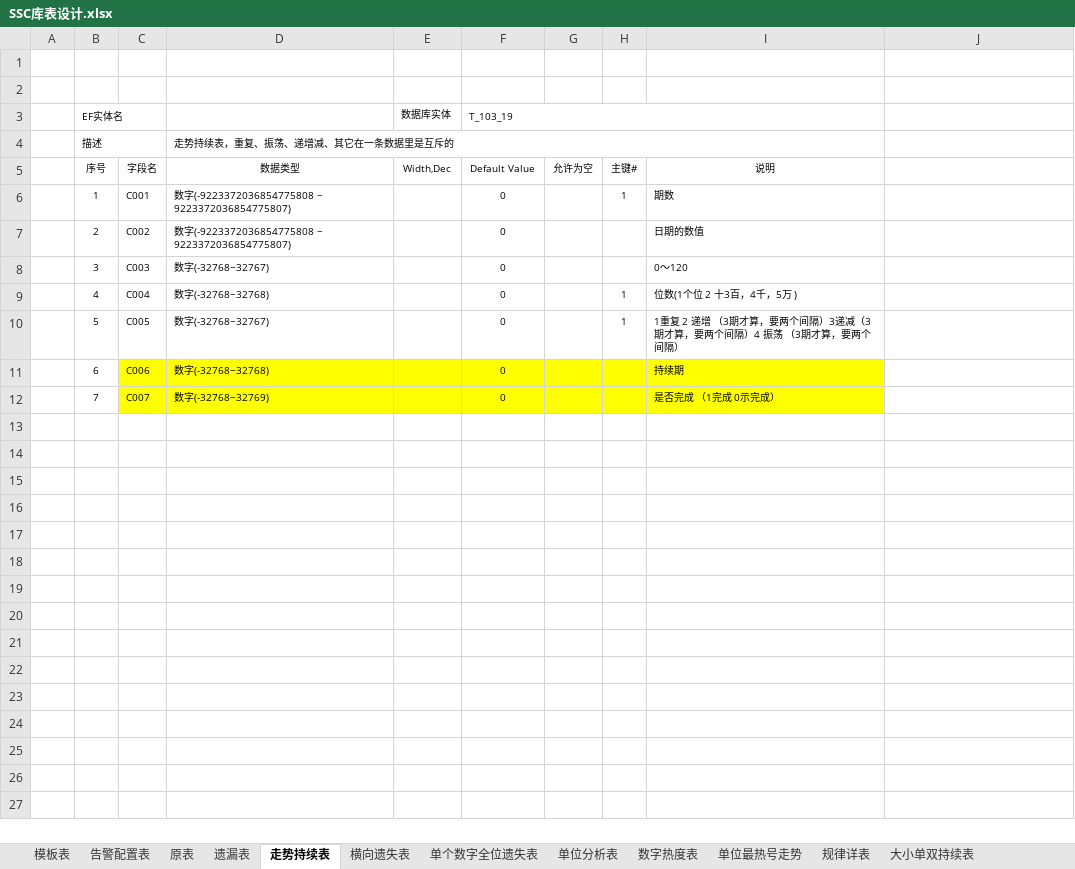
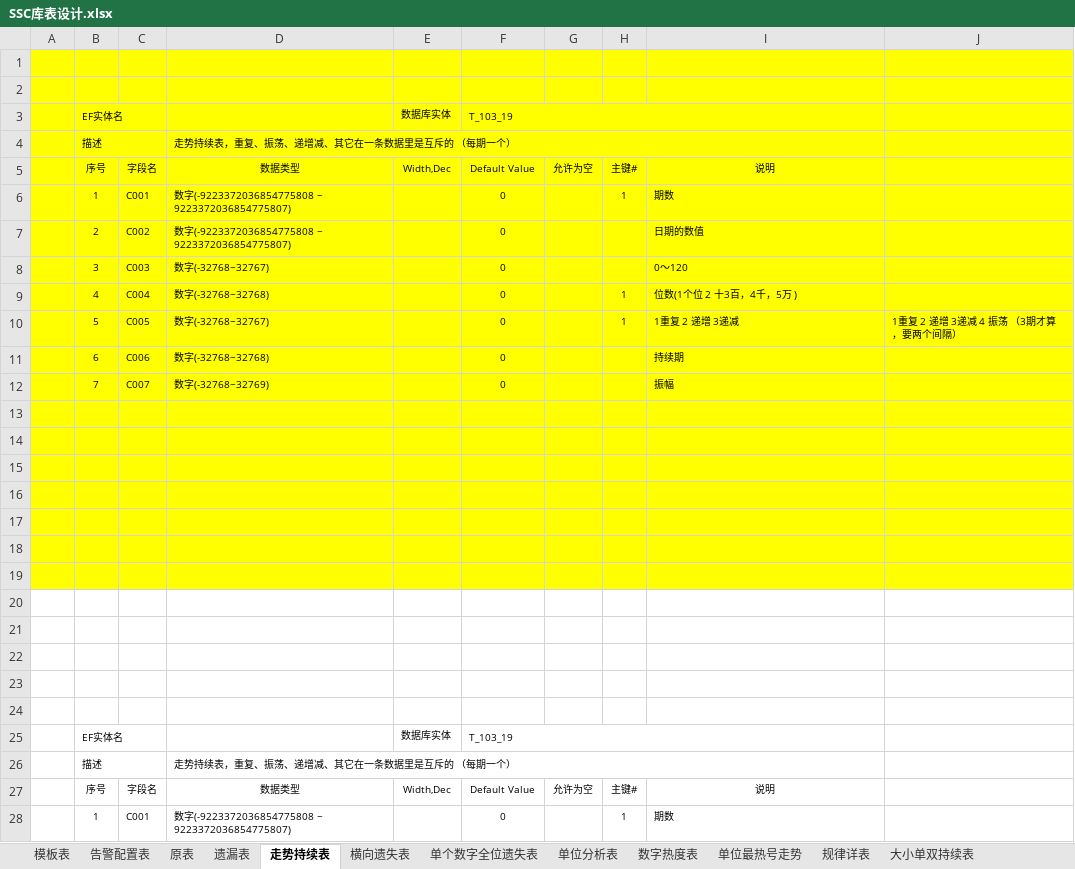
Before and after one commit to cqssc/ssc, an Excel workbook: Wendang/SSC库表设计.xlsx, sheet 走势持续表, drawn as a sheet; only a part is shown; values as stored, in another font and other column widths than the file's, no borders; the diff covers the shown part only; the diff names each change by its address in the sheet, - before the commit and + after, or states it on an @@ line.

```diff
--- a/Wendang/SSC库表设计.xlsx (sheet 走势持续表)
+++ b/Wendang/SSC库表设计.xlsx (sheet 走势持续表)
-A1:J10 fill: none
+A1:J10 fill: #FFFF00
-D4: 走势持续表，重复、振荡、递增减、其它在一条数据里是互斥的
+D4: 走势持续表，重复、振荡、递增减、其它在一条数据里是互斥的 （每期一个）
-I10: 1重复 2 递增 （3期才算，要两个间隔）3递减（3期才算，要两个间隔）4 振荡 （3期才算，要两个间隔）
+I10: 1重复 2 递增 3递减
-J10: (empty)
+J10: 1重复 2 递增 3递减 4 振荡 （3期才算，要两个间隔）
-A11:B12 fill: none
+A11:B12 fill: #FFFF00
-J11:J12 fill: none
+J11:J12 fill: #FFFF00
-I12: 是否完成 （1完成 0示完成）
+I12: 振幅
+row 13: (empty)
+row 14: (empty)
+row 15: (empty)
+row 16: (empty)
+row 17: (empty)
+row 18: (empty)
+row 19: (empty)
+row 20: (empty)
+row 21: (empty)
+row 22: (empty)
+row 23: (empty)
+row 24: (empty)
+row 25:  | EF实体名 |  |  | 数据库实体 | T_103_19
+row 26:  | 描述 |  | 走势持续表，重复、振荡、递增减、其它在一条数据里是互斥的 （每期一个）
+row 27:  | 序号 | 字段名 | 数据类型 | Width,Dec | Default Value | 允许为空 | 主键# | 说明
+row 28:  | 1 | C001 | 数字(-9223372036854775808 ~ 9223372036854775807) |  | 0 |  | 1 | 期数
```
Also changed, not shown: 6 added rows elsewhere in this sheet, sheet 全位不分段统计, sheet 原表, sheet 数字热度表, sheet 单位分析表, sheet 单位最热号走势, sheet 遗漏表, 3 more sheets, other sheet tabs, 25 other files.
